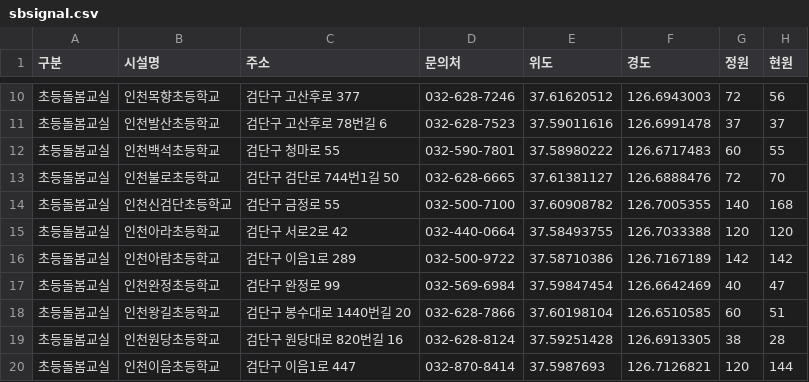
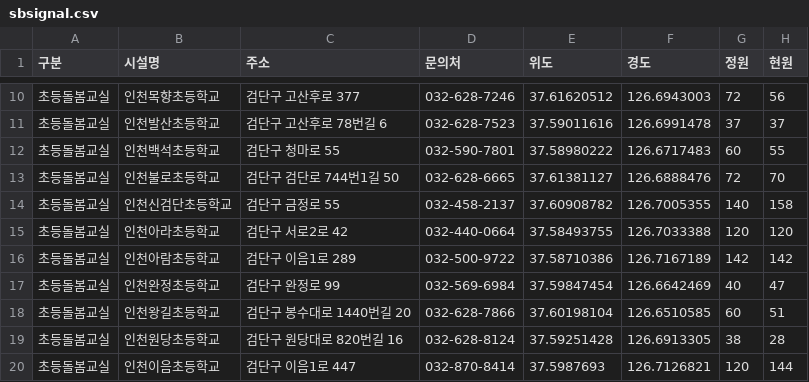
Before and after one commit to lih0606/signal, a CSV file: sbsignal.csv, drawn as a sheet; only a part is shown, gaps mark what is left out.

Commit message:
Update sbsignal.csv

```diff
--- a/sbsignal.csv
+++ b/sbsignal.csv
@@ -13,3 +13,3 @@
 초등돌봄교실,인천불로초등학교,검단구 검단로 744번1길 50,032-628-6665,37.61381127,126.6888476,72,70
-초등돌봄교실,인천신검단초등학교,검단구 금정로 55,032-500-7100,37.60908782,126.7005355,140,168
+초등돌봄교실,인천신검단초등학교,검단구 금정로 55,032-458-2137,37.60908782,126.7005355,140,158
 초등돌봄교실,인천아라초등학교,검단구 서로2로 42,032-440-0664,37.58493755,126.7033388,120,120
```
